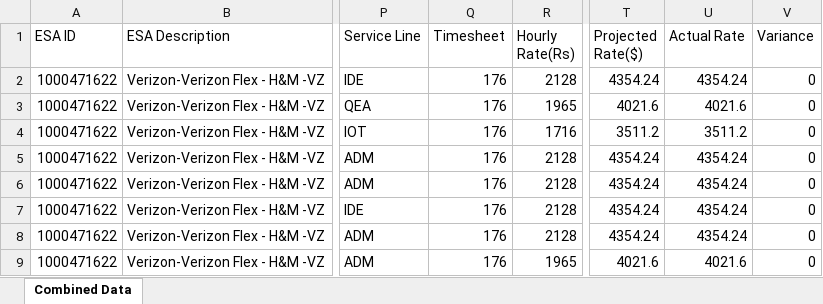
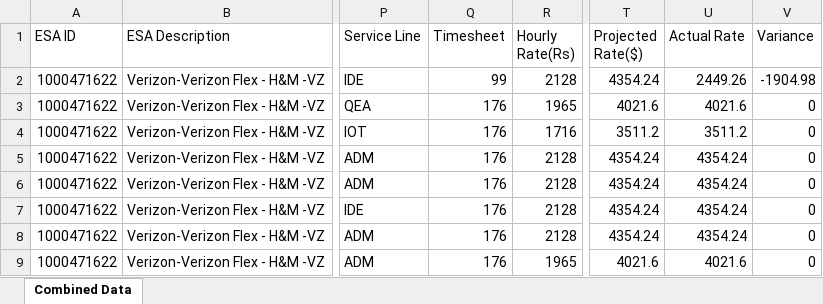
Before and after one commit to Saketh2483/PromptedBurnsheet, an Excel workbook: public/Combined-Input.xlsx, sheet Combined Data, drawn as a sheet; only a part is shown, gaps mark what is left out; values as stored, in another font and other column widths than the file's, no borders; the diff names each change by its address in the sheet, - before the commit and + after, or states it on an @@ line.

```diff
--- a/public/Combined-Input.xlsx (sheet Combined Data)
+++ b/public/Combined-Input.xlsx (sheet Combined Data)
-Q2 (Timesheet): 176
+Q2 (Timesheet): 99
-U2 (Actual Rate): 4354.24
+U2 (Actual Rate): 2449.26
-V2 (Variance): 0
+V2 (Variance): -1904.98
```
Also changed, not shown: 1 other file.
